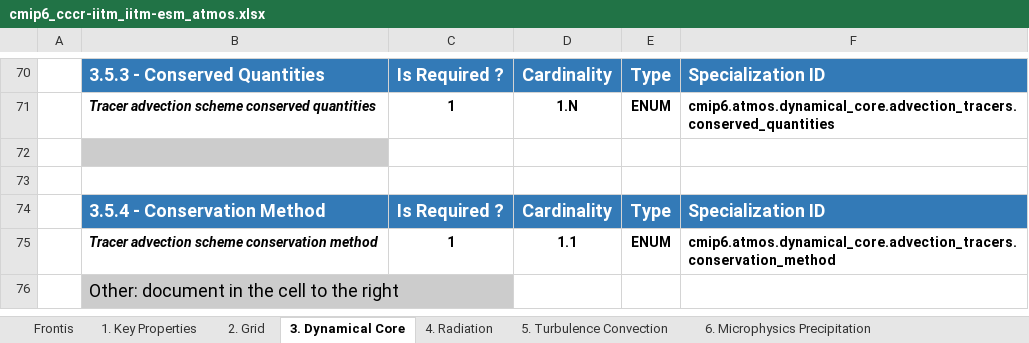
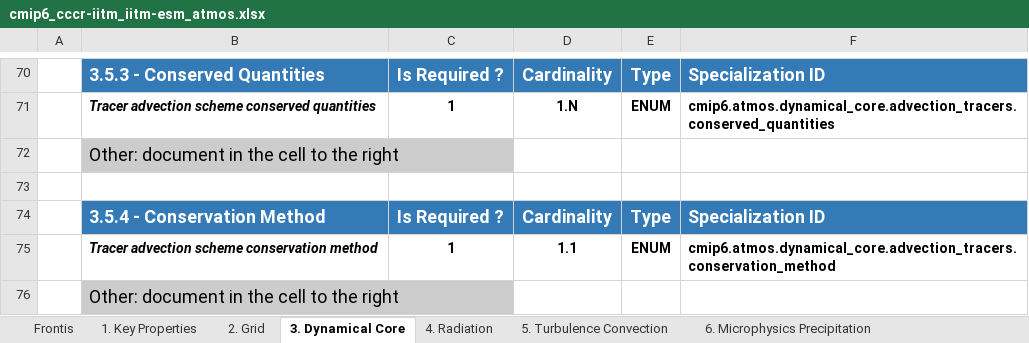
Before and after one commit to ES-DOC-INSTITUTIONAL/cccr-iitm, an Excel workbook: cmip6/models/iitm-esm/cmip6_cccr-iitm_iitm-esm_atmos.xlsx, sheet 3. Dynamical Core, drawn as a sheet; only a part is shown, gaps mark what is left out; values as stored, in another font and other column widths than the file's, no borders; the diff names each change by its address in the sheet, - before the commit and + after, or states it on an @@ line.

Commit message:
updated atmos realm model properties

```diff
--- a/cmip6/models/iitm-esm/cmip6_cccr-iitm_iitm-esm_atmos.xlsx (sheet 3. Dynamical Core)
+++ b/cmip6/models/iitm-esm/cmip6_cccr-iitm_iitm-esm_atmos.xlsx (sheet 3. Dynamical Core)
-B72: (empty)
+B72: Other: document in the cell to the right
```
Also changed, not shown: formulas that keep their value.
